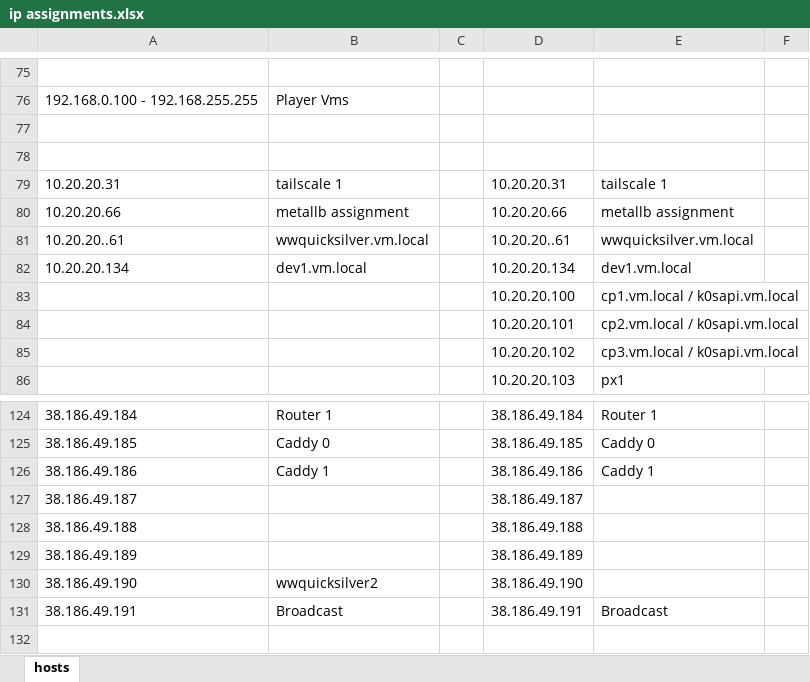
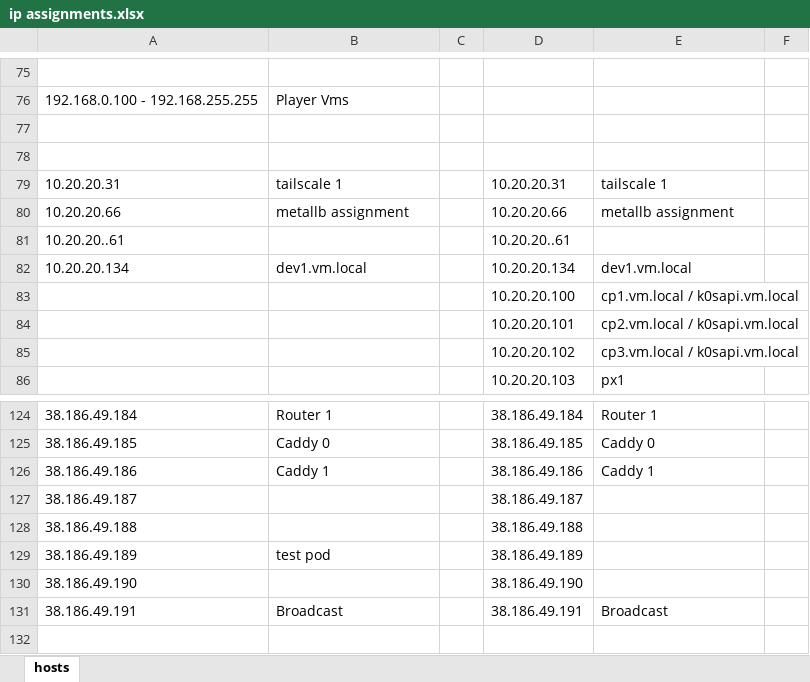
Before and after one commit to foundryserver/infrastructure, an Excel workbook: ip assignments.xlsx, sheet hosts, drawn as a sheet; only a part is shown, gaps mark what is left out; values as stored, in another font and other column widths than the file's, no borders; the diff names each change by its address in the sheet, - before the commit and + after, or states it on an @@ line.

```diff
--- a/ip assignments.xlsx (sheet hosts)
+++ b/ip assignments.xlsx (sheet hosts)
-B81: wwquicksilver.vm.local
+B81: (empty)
-E81: wwquicksilver.vm.local
+E81: (empty)
-B129: (empty)
+B129: test pod
-B130: wwquicksilver2
+B130: (empty)
```
Also changed, not shown: 1 other file.
